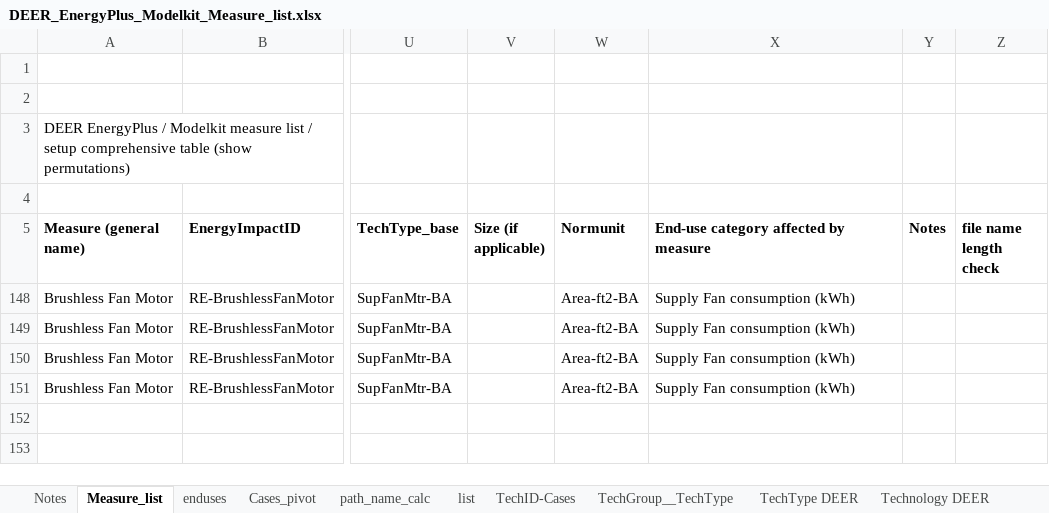
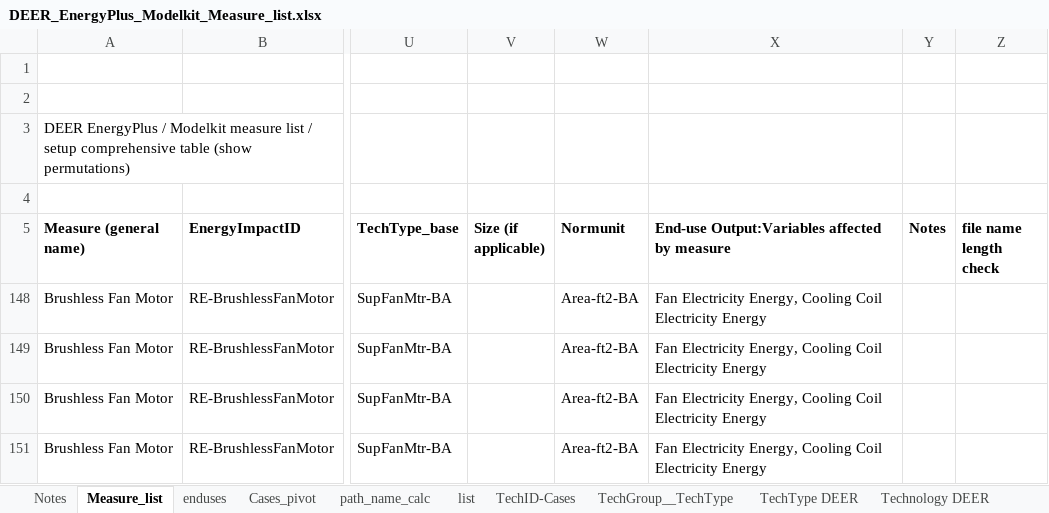
Before and after one commit to sound-data/DEER-Prototypes-EnergyPlus, an Excel workbook: scripts/data transformation/DEER_EnergyPlus_Modelkit_Measure_list.xlsx, sheet Measure_list, drawn as a sheet; only a part is shown, gaps mark what is left out; values as stored, in another font and other column widths than the file's, no borders; the diff names each change by its address in the sheet, - before the commit and + after, or states it on an @@ line.

Commit message:
some small updates to master workbook to accommodate EU data pull

```diff
--- a/scripts/data transformation/DEER_EnergyPlus_Modelkit_Measure_list.xlsx (sheet Measure_list)
+++ b/scripts/data transformation/DEER_EnergyPlus_Modelkit_Measure_list.xlsx (sheet Measure_list)
-X5: End-use category affected by measure
+X5: End-use Output:Variables affected by measure
-X148:X151: Supply Fan consumption (kWh)
+X148:X151: Fan Electricity Energy, Cooling Coil Electricity Energy
```
Also changed, not shown: 3 other files.
